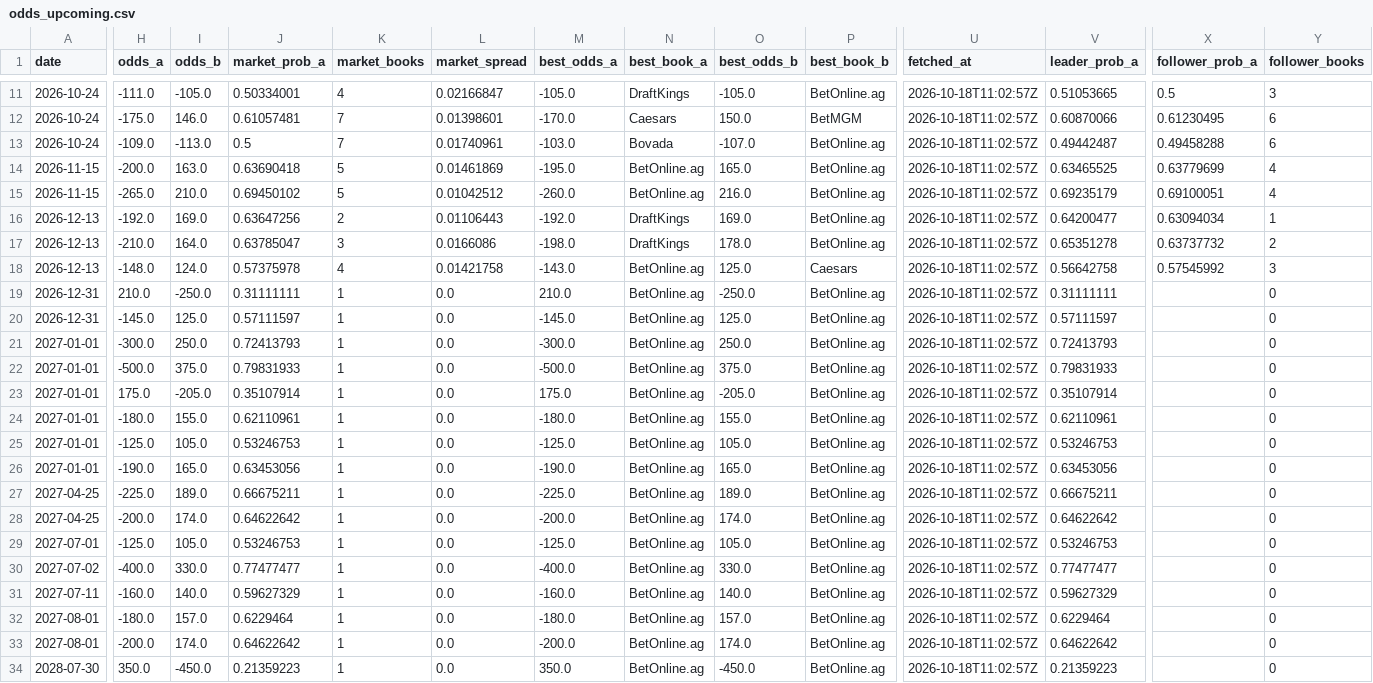
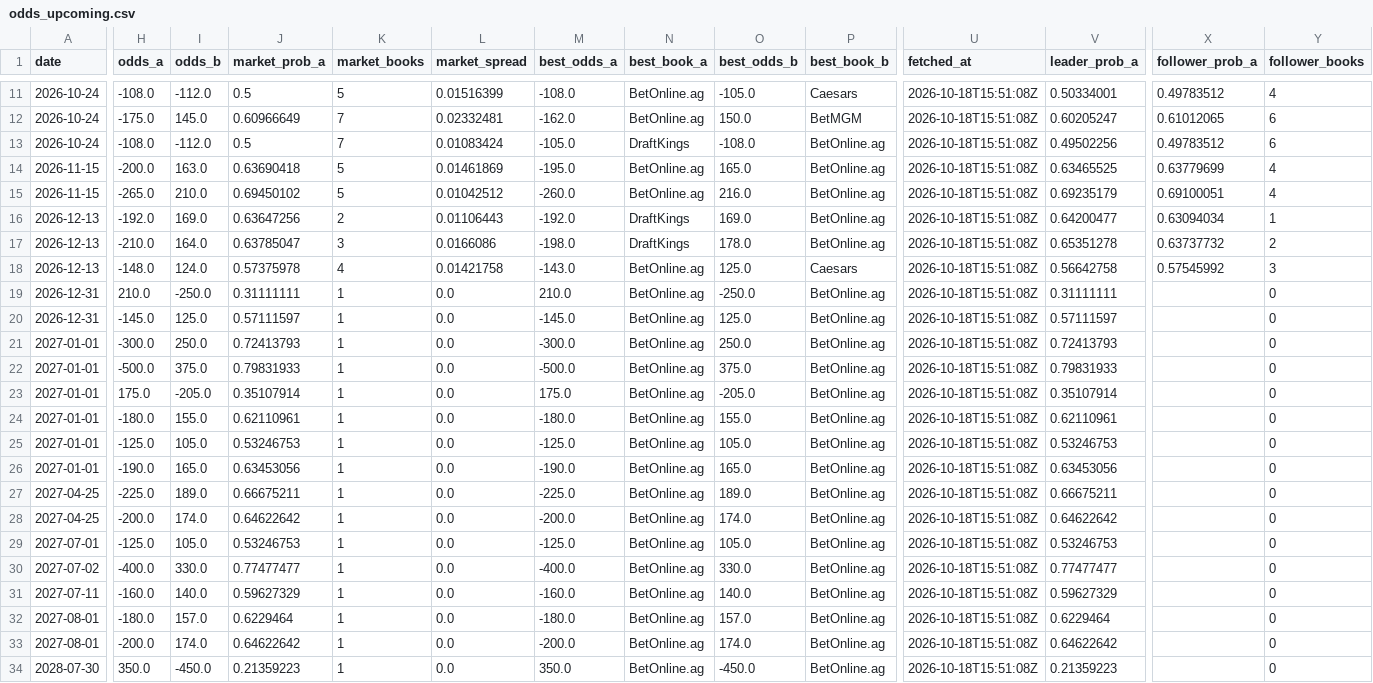
Before and after one commit to joshuakingsland/claude-fights, a CSV file: odds_upcoming.csv, drawn as a sheet; only a part is shown, gaps mark what is left out; the diff covers the shown part only; the diff names each change by its address in the sheet, - before the commit and + after, or states it on an @@ line.

```diff
--- a/odds_upcoming.csv
+++ b/odds_upcoming.csv
-H11 (odds_a): -111.0
+H11 (odds_a): -108.0
-I11 (odds_b): -105.0
+I11 (odds_b): -112.0
-J11 (market_prob_a): 0.50334001
+J11 (market_prob_a): 0.5
-K11 (market_books): 4
+K11 (market_books): 5
-L11 (market_spread): 0.02166847
+L11 (market_spread): 0.01516399
-M11 (best_odds_a): -105.0
+M11 (best_odds_a): -108.0
-N11 (best_book_a): DraftKings
+N11 (best_book_a): BetOnline.ag
-P11 (best_book_b): BetOnline.ag
+P11 (best_book_b): Caesars
-U11:U34 (fetched_at): 2026-10-18T11:02:57Z
+U11:U34 (fetched_at): 2026-10-18T15:51:08Z
-V11 (leader_prob_a): 0.51053665
+V11 (leader_prob_a): 0.50334001
-X11 (follower_prob_a): 0.5
+X11 (follower_prob_a): 0.49783512
-Y11 (follower_books): 3
+Y11 (follower_books): 4
-I12 (odds_b): 146.0
+I12 (odds_b): 145.0
-J12 (market_prob_a): 0.61057481
+J12 (market_prob_a): 0.60966649
-L12 (market_spread): 0.01398601
+L12 (market_spread): 0.02332481
-M12 (best_odds_a): -170.0
+M12 (best_odds_a): -162.0
-N12 (best_book_a): Caesars
+N12 (best_book_a): BetOnline.ag
-V12 (leader_prob_a): 0.60870066
+V12 (leader_prob_a): 0.60205247
-X12 (follower_prob_a): 0.61230495
+X12 (follower_prob_a): 0.61012065
-H13 (odds_a): -109.0
+H13 (odds_a): -108.0
-I13 (odds_b): -113.0
+I13 (odds_b): -112.0
-L13 (market_spread): 0.01740961
+L13 (market_spread): 0.01083424
-M13 (best_odds_a): -103.0
+M13 (best_odds_a): -105.0
-N13 (best_book_a): Bovada
+N13 (best_book_a): DraftKings
-O13 (best_odds_b): -107.0
+O13 (best_odds_b): -108.0
-V13 (leader_prob_a): 0.49442487
+V13 (leader_prob_a): 0.49502256
-X13 (follower_prob_a): 0.49458288
+X13 (follower_prob_a): 0.49783512
```
Also changed, not shown: 94 edited cells elsewhere in this file, 8 other files.
